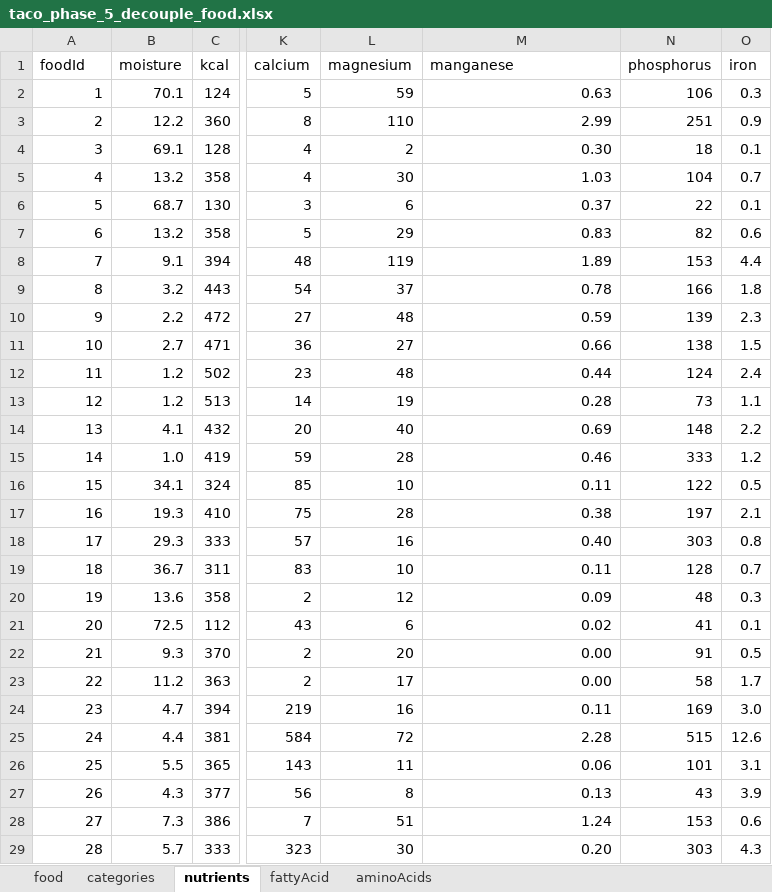
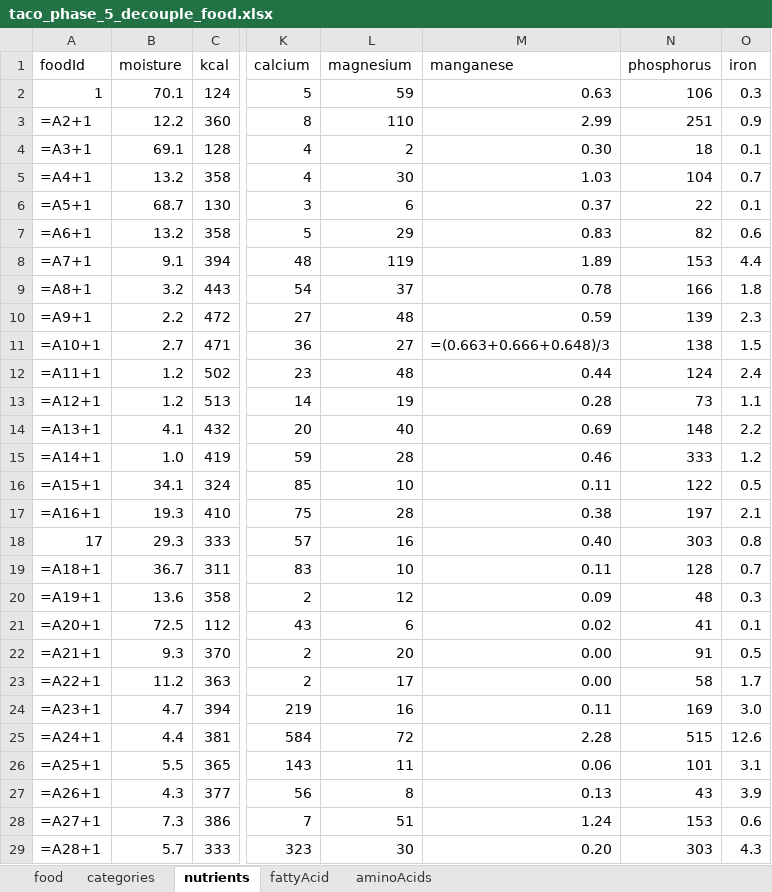
Before and after one commit to raulfdm/taco-api, an Excel workbook: references/normalization/taco_phase_5_decouple_food.xlsx, sheet nutrients, drawn as a sheet; only a part is shown, gaps mark what is left out; values as stored, in another font and other column widths than the file's, no cell formats; formulas without a stored value are shown as written; charts and pictures not drawn; the diff covers the shown part only; the diff names each change by its address in the sheet, - before the commit and + after, or states it on an @@ line.

```diff
--- a/references/normalization/taco_phase_5_decouple_food.xlsx (sheet nutrients)
+++ b/references/normalization/taco_phase_5_decouple_food.xlsx (sheet nutrients)
-A3 (foodId): 2
+A3 (foodId): =A2+1
-A4 (foodId): 3
+A4 (foodId): =A3+1
-A5 (foodId): 4
+A5 (foodId): =A4+1
-A6 (foodId): 5
+A6 (foodId): =A5+1
-A7 (foodId): 6
+A7 (foodId): =A6+1
-A8 (foodId): 7
+A8 (foodId): =A7+1
-A9 (foodId): 8
+A9 (foodId): =A8+1
-A10 (foodId): 9
+A10 (foodId): =A9+1
-A11 (foodId): 10
+A11 (foodId): =A10+1
-M11 (manganese): 0.66
+M11 (manganese): =(0.663+0.666+0.648)/3
-A12 (foodId): 11
+A12 (foodId): =A11+1
-A13 (foodId): 12
+A13 (foodId): =A12+1
-A14 (foodId): 13
+A14 (foodId): =A13+1
-A15 (foodId): 14
+A15 (foodId): =A14+1
-A16 (foodId): 15
+A16 (foodId): =A15+1
-A17 (foodId): 16
+A17 (foodId): =A16+1
-A19 (foodId): 18
+A19 (foodId): =A18+1
-A20 (foodId): 19
+A20 (foodId): =A19+1
-A21 (foodId): 20
+A21 (foodId): =A20+1
-A22 (foodId): 21
+A22 (foodId): =A21+1
-A23 (foodId): 22
+A23 (foodId): =A22+1
-A24 (foodId): 23
+A24 (foodId): =A23+1
-A25 (foodId): 24
+A25 (foodId): =A24+1
-A26 (foodId): 25
+A26 (foodId): =A25+1
-A27 (foodId): 26
+A27 (foodId): =A26+1
-A28 (foodId): 27
+A28 (foodId): =A27+1
-A29 (foodId): 28
+A29 (foodId): =A28+1
```
Also changed, not shown: 589 edited cells elsewhere in this sheet, sheet food, sheet fattyAcid, sheet aminoAcids, sheet categories, cell formats, charts or pictures, references/normalization/taco_phase_3_rename_labels.xlsx, references/normalization/taco_phase_4_decouple_category.xlsx, 1 other file.
